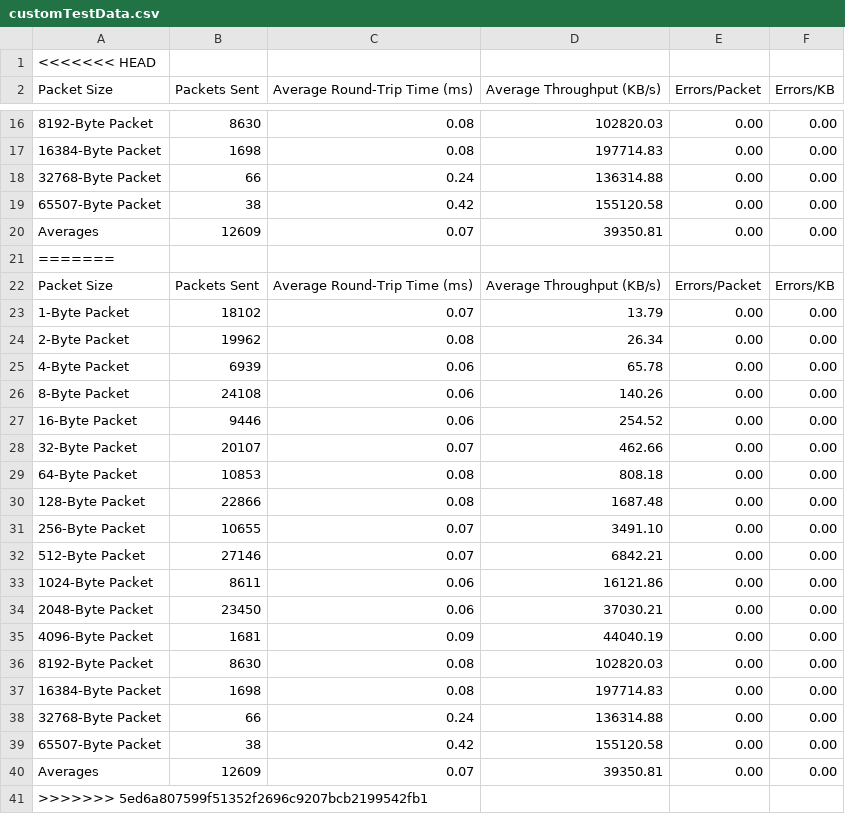
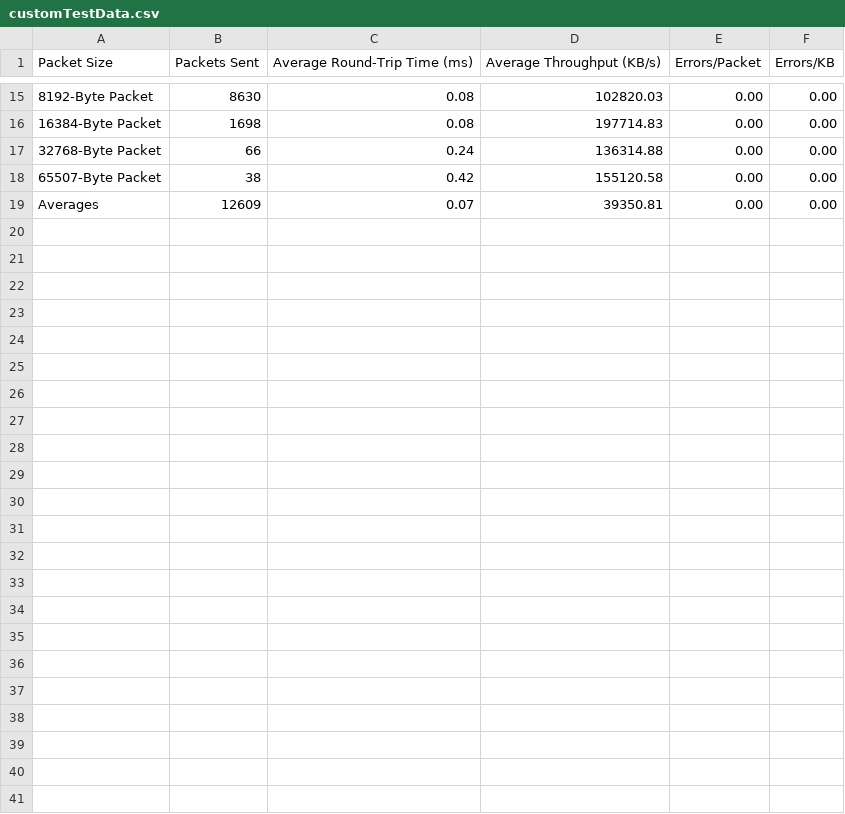
Before and after one commit to ReneMolina13/Raspberry-Pi, a CSV file: data/customTestData.csv, drawn as a sheet; only a part is shown, gaps mark what is left out; the diff names each change by its address in the sheet, - before the commit and + after, or states it on an @@ line.

```diff
--- a/data/customTestData.csv
+++ b/data/customTestData.csv
-row 1: <<<<<<< HEAD
-row 21: =======
-row 22: Packet Size | Packets Sent | Average Round-Trip Time (ms) | Average Throughput (KB/s) | Errors/Packet | Errors/KB
-row 23: 1-Byte Packet | 18102 | 0.07 | 13.79 | 0.00 | 0.00
-row 24: 2-Byte Packet | 19962 | 0.08 | 26.34 | 0.00 | 0.00
-row 25: 4-Byte Packet | 6939 | 0.06 | 65.78 | 0.00 | 0.00
-row 26: 8-Byte Packet | 24108 | 0.06 | 140.26 | 0.00 | 0.00
-row 27: 16-Byte Packet | 9446 | 0.06 | 254.52 | 0.00 | 0.00
-row 28: 32-Byte Packet | 20107 | 0.07 | 462.66 | 0.00 | 0.00
-row 29: 64-Byte Packet | 10853 | 0.08 | 808.18 | 0.00 | 0.00
-row 30: 128-Byte Packet | 22866 | 0.08 | 1687.48 | 0.00 | 0.00
-row 31: 256-Byte Packet | 10655 | 0.07 | 3491.10 | 0.00 | 0.00
-row 32: 512-Byte Packet | 27146 | 0.07 | 6842.21 | 0.00 | 0.00
-row 33: 1024-Byte Packet | 8611 | 0.06 | 16121.86 | 0.00 | 0.00
-row 34: 2048-Byte Packet | 23450 | 0.06 | 37030.21 | 0.00 | 0.00
-row 35: 4096-Byte Packet | 1681 | 0.09 | 44040.19 | 0.00 | 0.00
-row 36: 8192-Byte Packet | 8630 | 0.08 | 102820.03 | 0.00 | 0.00
-row 37: 16384-Byte Packet | 1698 | 0.08 | 197714.83 | 0.00 | 0.00
-row 38: 32768-Byte Packet | 66 | 0.24 | 136314.88 | 0.00 | 0.00
-row 39: 65507-Byte Packet | 38 | 0.42 | 155120.58 | 0.00 | 0.00
-row 40: Averages | 12609 | 0.07 | 39350.81 | 0.00 | 0.00
-row 41: >>>>>>> 5ed6a807599f51352f2696c9207bcb2199542fb1
```
Also changed, not shown: 12 other files.
